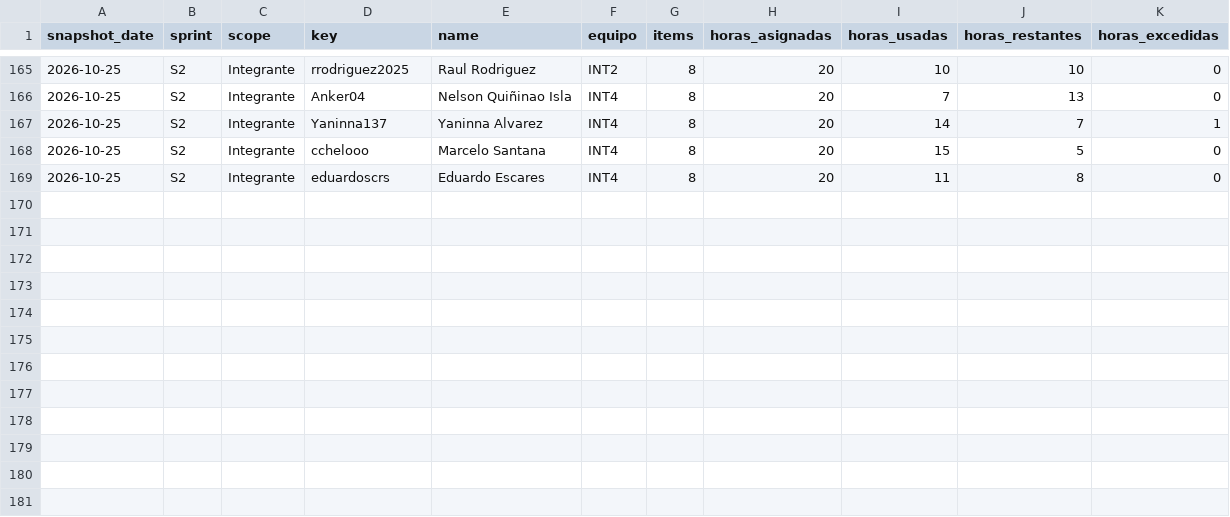
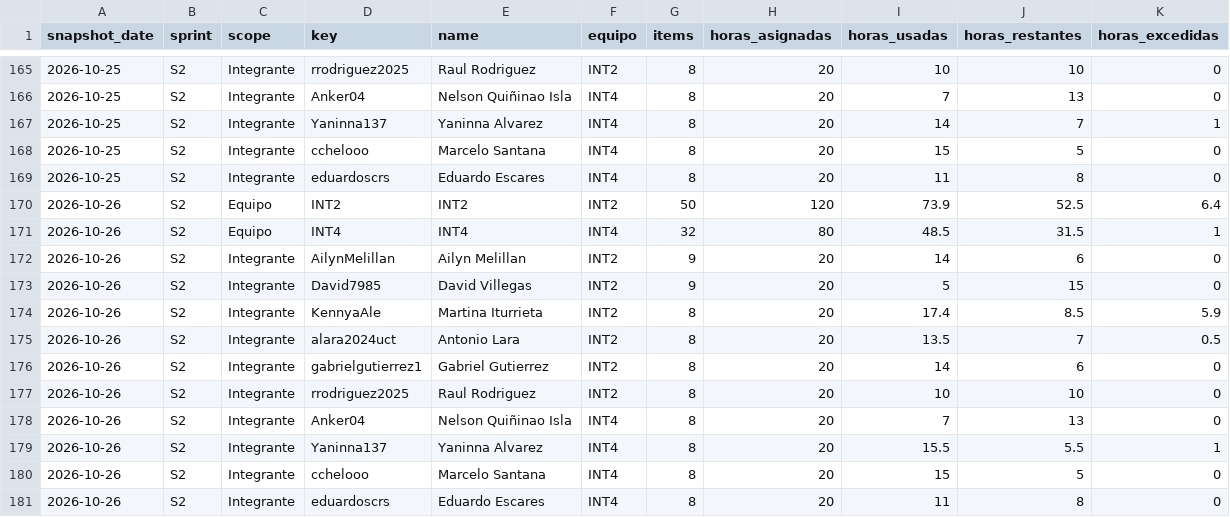
Before and after one commit to cchelooo/ApuntesUCT, a CSV file: docs/reports/burndown/s2/snapshots.csv, drawn as a sheet; only a part is shown, gaps mark what is left out; the diff names each change by its address in the sheet, - before the commit and + after, or states it on an @@ line.

Commit message:
docs(burndown): actualizar S2 al 26 de octubre

```diff
--- a/docs/reports/burndown/s2/snapshots.csv
+++ b/docs/reports/burndown/s2/snapshots.csv
+row 170: 2026-10-26 | S2 | Equipo | INT2 | INT2 | INT2 | 50 | 120 | 73.9 | 52.5 | 6.4
+row 171: 2026-10-26 | S2 | Equipo | INT4 | INT4 | INT4 | 32 | 80 | 48.5 | 31.5 | 1
+row 172: 2026-10-26 | S2 | Integrante | AilynMelillan | Ailyn Melillan | INT2 | 9 | 20 | 14 | 6 | 0
+row 173: 2026-10-26 | S2 | Integrante | David7985 | David Villegas | INT2 | 9 | 20 | 5 | 15 | 0
+row 174: 2026-10-26 | S2 | Integrante | KennyaAle | Martina Iturrieta | INT2 | 8 | 20 | 17.4 | 8.5 | 5.9
+row 175: 2026-10-26 | S2 | Integrante | alara2024uct | Antonio Lara | INT2 | 8 | 20 | 13.5 | 7 | 0.5
+row 176: 2026-10-26 | S2 | Integrante | gabrielgutierrez1 | Gabriel Gutierrez | INT2 | 8 | 20 | 14 | 6 | 0
+row 177: 2026-10-26 | S2 | Integrante | rrodriguez2025 | Raul Rodriguez | INT2 | 8 | 20 | 10 | 10 | 0
+row 178: 2026-10-26 | S2 | Integrante | Anker04 | Nelson Quiñinao Isla | INT4 | 8 | 20 | 7 | 13 | 0
+row 179: 2026-10-26 | S2 | Integrante | Yaninna137 | Yaninna Alvarez | INT4 | 8 | 20 | 15.5 | 5.5 | 1
+row 180: 2026-10-26 | S2 | Integrante | cchelooo | Marcelo Santana | INT4 | 8 | 20 | 15 | 5 | 0
+row 181: 2026-10-26 | S2 | Integrante | eduardoscrs | Eduardo Escares | INT4 | 8 | 20 | 11 | 8 | 0
```
Also changed, not shown: 25 other files.
